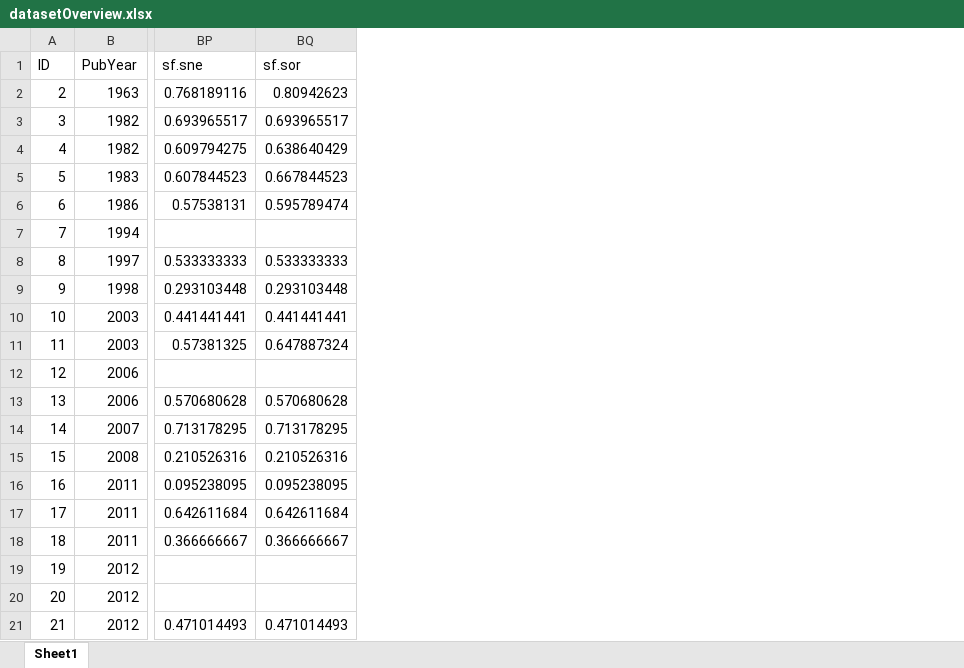
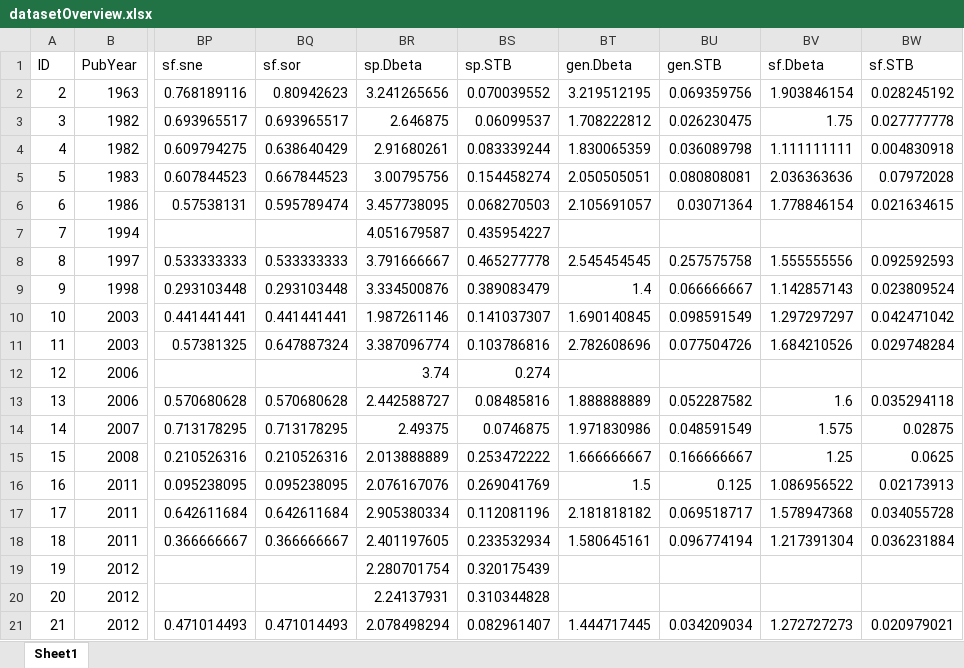
Before and after one commit to Sz-Tim/isRev, an Excel workbook: Sheets/datasetOverview.xlsx, sheet Sheet1, drawn as a sheet; only a part is shown, gaps mark what is left out; values as stored, in another font and other column widths than the file's, no borders; the diff names each change by its address in the sheet, - before the commit and + after, or states it on an @@ line.

```diff
--- a/Sheets/datasetOverview.xlsx (sheet Sheet1)
+++ b/Sheets/datasetOverview.xlsx (sheet Sheet1)
+column BR (sp.Dbeta), rows 2-21: 3.241265656 | 2.646875 | 2.91680261 | 3.00795756 | 3.457738095 | 4.051679587 | 3.791666667 | 3.334500876 | 1.987261146 | 3.387096774 | 3.74 | 2.442588727 | 2.49375 | 2.013888889 | 2.076167076 | 2.905380334 | 2.401197605 | 2.280701754 | 2.24137931 | 2.078498294
+column BS (sp.STB), rows 2-21: 0.070039552 | 0.06099537 | 0.083339244 | 0.154458274 | 0.068270503 | 0.435954227 | 0.465277778 | 0.389083479 | 0.141037307 | 0.103786816 | 0.274 | 0.08485816 | 0.0746875 | 0.253472222 | 0.269041769 | 0.112081196 | 0.233532934 | 0.320175439 | 0.310344828 | 0.082961407
+column BT (gen.Dbeta), rows 2-21: 3.219512195 | 1.708222812 | 1.830065359 | 2.050505051 | 2.105691057 |  | 2.545454545 | 1.4 | 1.690140845 | 2.782608696 |  | 1.888888889 | 1.971830986 | 1.666666667 | 1.5 | 2.181818182 | 1.580645161 |  |  | 1.444717445
+column BU (gen.STB), rows 2-21: 0.069359756 | 0.026230475 | 0.036089798 | 0.080808081 | 0.03071364 |  | 0.257575758 | 0.066666667 | 0.098591549 | 0.077504726 |  | 0.052287582 | 0.048591549 | 0.166666667 | 0.125 | 0.069518717 | 0.096774194 |  |  | 0.034209034
+column BV (sf.Dbeta), rows 2-21: 1.903846154 | 1.75 | 1.111111111 | 2.036363636 | 1.778846154 |  | 1.555555556 | 1.142857143 | 1.297297297 | 1.684210526 |  | 1.6 | 1.575 | 1.25 | 1.086956522 | 1.578947368 | 1.217391304 |  |  | 1.272727273
+column BW (sf.STB), rows 2-21: 0.028245192 | 0.027777778 | 0.004830918 | 0.07972028 | 0.021634615 |  | 0.092592593 | 0.023809524 | 0.042471042 | 0.029748284 |  | 0.035294118 | 0.02875 | 0.0625 | 0.02173913 | 0.034055728 | 0.036231884 |  |  | 0.020979021
```
Also changed, not shown: 5 other files.
